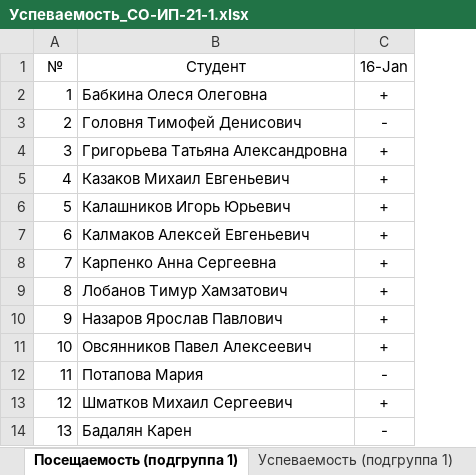
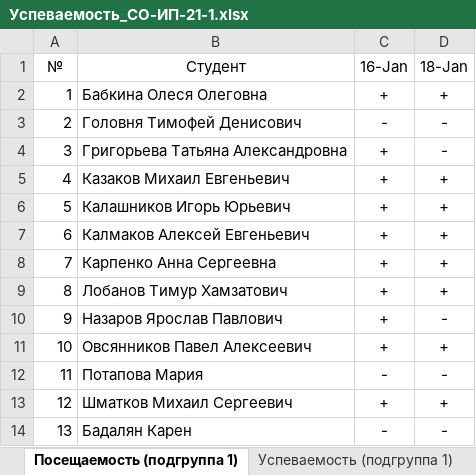
Before and after one commit to TheBandik/fundamentals-of-algorithmization-and-programming, an Excel workbook: Успеваемость_СО-ИП-21-1.xlsx, sheet Посещаемость (подгруппа 1), drawn as a sheet; values as stored, in another font and other column widths than the file's, no borders; conditional formats not drawn; the diff names each change by its address in the sheet, - before the commit and + after, or states it on an @@ line.

```diff
--- a/Успеваемость_СО-ИП-21-1.xlsx (sheet Посещаемость (подгруппа 1))
+++ b/Успеваемость_СО-ИП-21-1.xlsx (sheet Посещаемость (подгруппа 1))
+column D (18-Jan), rows 2-14: + | - | - | + | + | + | + | + | - | + | - | + | -
```
Also changed, not shown: other sheet tabs, Успеваемость_СО-ИП-21-2.xlsx.
